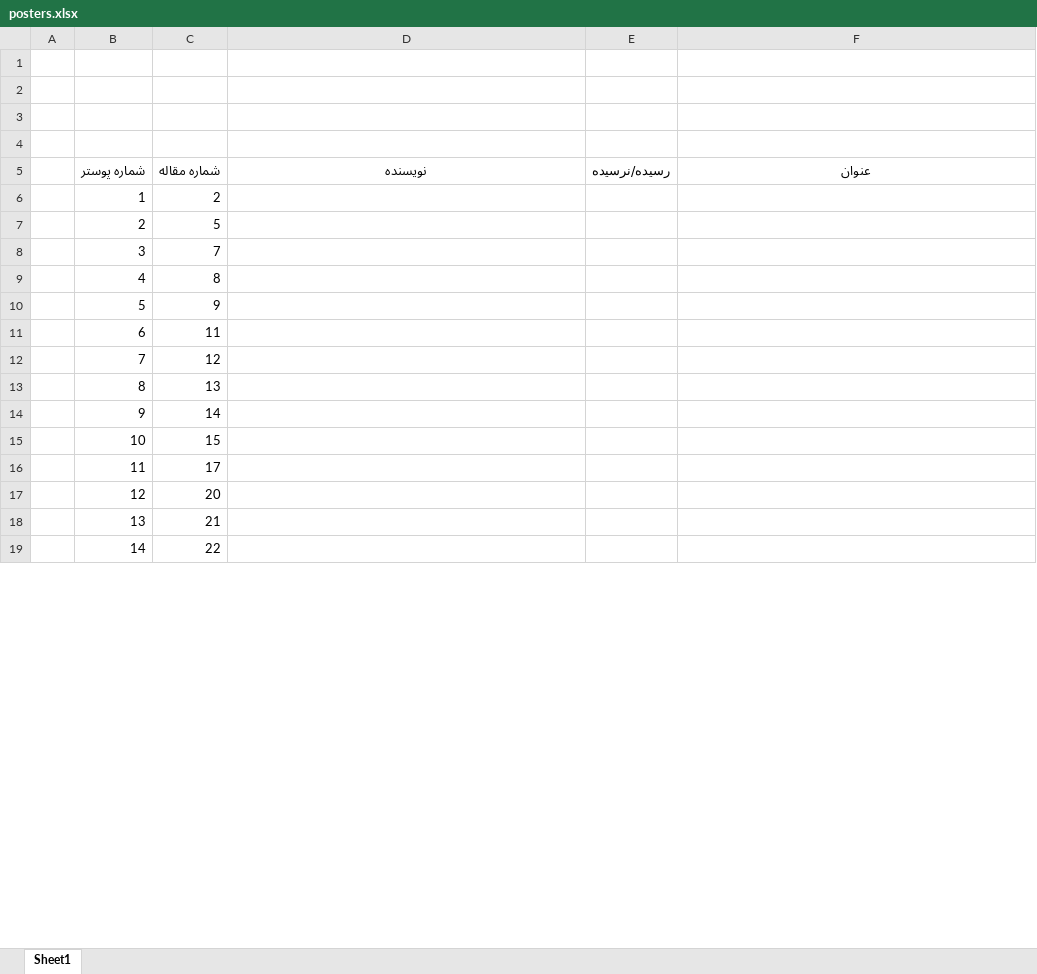
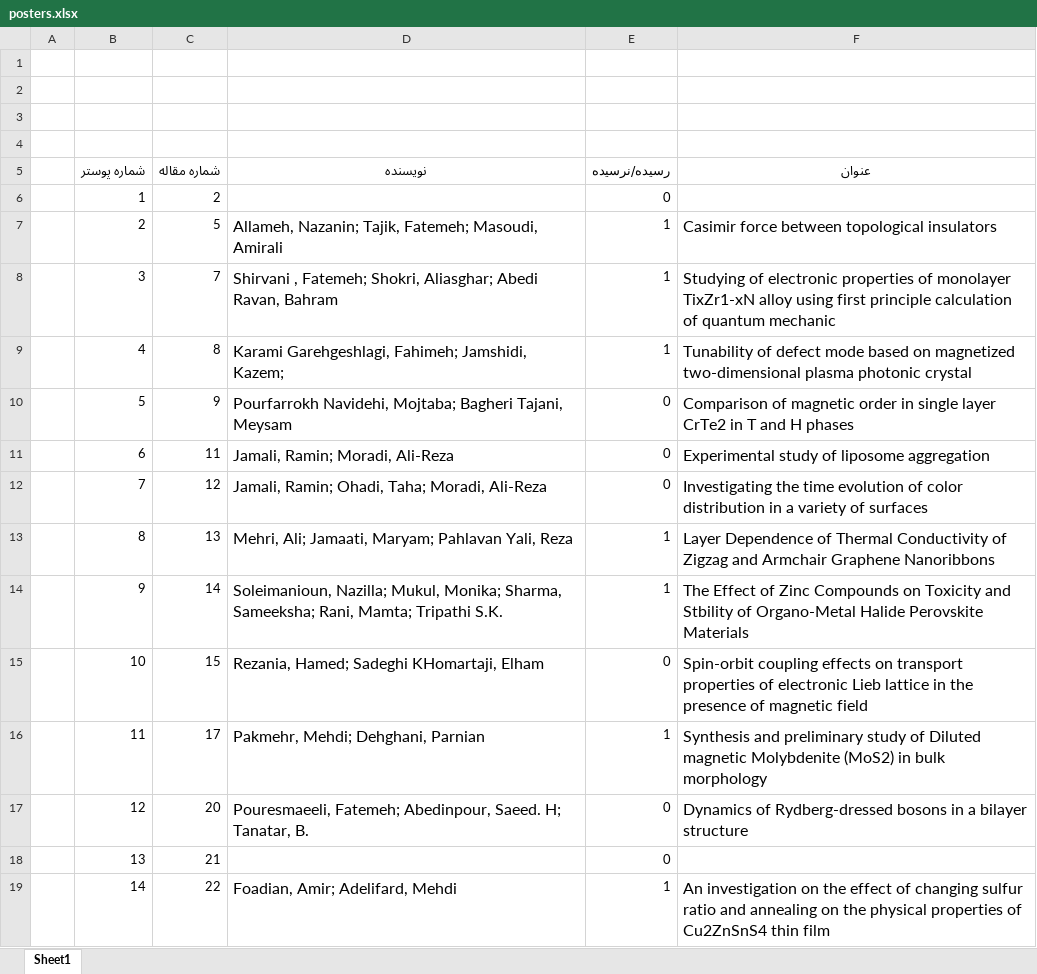
Before and after one commit to SaeedTaghavi/cm26, an Excel workbook: new/docs/posters.xlsx, sheet Sheet1, drawn as a sheet; only a part is shown; values as stored, in another font and other column widths than the file's, no borders; the diff covers the shown part only; the diff names each change by its address in the sheet, - before the commit and + after, or states it on an @@ line.

Commit message:
add excel file to manage posters

```diff
--- a/new/docs/posters.xlsx (sheet Sheet1)
+++ b/new/docs/posters.xlsx (sheet Sheet1)
-E6 (رسیده/نرسیده): (empty)
+E6 (رسیده/نرسیده): 0
-D7 (نویسنده): (empty)
+D7 (نویسنده): Allameh, Nazanin; Tajik, Fatemeh; Masoudi, Amirali
-E7:E9 (رسیده/نرسیده): (empty)
+E7:E9 (رسیده/نرسیده): 1
-F7 (عنوان): (empty)
+F7 (عنوان): Casimir force between topological insulators
-D8 (نویسنده): (empty)
+D8 (نویسنده): Shirvani , Fatemeh; Shokri, Aliasghar; Abedi Ravan, Bahram
-F8 (عنوان): (empty)
+F8 (عنوان): Studying of electronic properties of monolayer TixZr1-xN alloy using first principle calculation of quantum mechanic
-D9 (نویسنده): (empty)
+D9 (نویسنده): Karami Garehgeshlagi, Fahimeh; Jamshidi, Kazem;
-F9 (عنوان): (empty)
+F9 (عنوان): Tunability of defect mode based on magnetized two-dimensional plasma photonic crystal
-D10 (نویسنده): (empty)
+D10 (نویسنده): Pourfarrokh Navidehi, Mojtaba; Bagheri Tajani, Meysam
-E10:E12 (رسیده/نرسیده): (empty)
+E10:E12 (رسیده/نرسیده): 0
-F10 (عنوان): (empty)
+F10 (عنوان): Comparison of magnetic order in single layer CrTe2 in T and H phases
-D11 (نویسنده): (empty)
+D11 (نویسنده): Jamali, Ramin; Moradi, Ali-Reza
-F11 (عنوان): (empty)
+F11 (عنوان): Experimental study of liposome aggregation
-D12 (نویسنده): (empty)
+D12 (نویسنده): Jamali, Ramin; Ohadi, Taha; Moradi, Ali-Reza
-F12 (عنوان): (empty)
+F12 (عنوان): Investigating the time evolution of color distribution in a variety of surfaces
-D13 (نویسنده): (empty)
+D13 (نویسنده): Mehri, Ali; Jamaati, Maryam; Pahlavan Yali, Reza
-E13:E14 (رسیده/نرسیده): (empty)
+E13:E14 (رسیده/نرسیده): 1
-F13 (عنوان): (empty)
+F13 (عنوان): Layer Dependence of Thermal Conductivity of Zigzag and Armchair Graphene Nanoribbons
-D14 (نویسنده): (empty)
+D14 (نویسنده): Soleimanioun, Nazilla; Mukul, Monika; Sharma, Sameeksha; Rani, Mamta; Tripathi S.K.
-F14 (عنوان): (empty)
+F14 (عنوان): The Effect of Zinc Compounds on Toxicity and Stbility of Organo-Metal Halide Perovskite Materials
-D15 (نویسنده): (empty)
+D15 (نویسنده): Rezania, Hamed; Sadeghi KHomartaji, Elham
-E15 (رسیده/نرسیده): (empty)
+E15 (رسیده/نرسیده): 0
-F15 (عنوان): (empty)
+F15 (عنوان): Spin-orbit coupling effects on transport properties of electronic Lieb lattice in the presence of magnetic field
-D16 (نویسنده): (empty)
+D16 (نویسنده): Pakmehr, Mehdi; Dehghani, Parnian
-E16 (رسیده/نرسیده): (empty)
+E16 (رسیده/نرسیده): 1
-F16 (عنوان): (empty)
+F16 (عنوان): Synthesis and preliminary study of Diluted magnetic Molybdenite (MoS2) in bulk morphology
-D17 (نویسنده): (empty)
+D17 (نویسنده): Pouresmaeeli, Fatemeh; Abedinpour, Saeed. H; Tanatar, B.
-E17:E18 (رسیده/نرسیده): (empty)
+E17:E18 (رسیده/نرسیده): 0
-F17 (عنوان): (empty)
+F17 (عنوان): Dynamics of Rydberg-dressed bosons in a bilayer structure
-D19 (نویسنده): (empty)
+D19 (نویسنده): Foadian, Amir; Adelifard, Mehdi
-E19 (رسیده/نرسیده): (empty)
+E19 (رسیده/نرسیده): 1
-F19 (عنوان): (empty)
+F19 (عنوان): An investigation on the effect of changing sulfur ratio and annealing on the physical properties of Cu2ZnSnS4 thin film
```
Also changed, not shown: 1 removed row and 34 edited cells elsewhere in this sheet.
